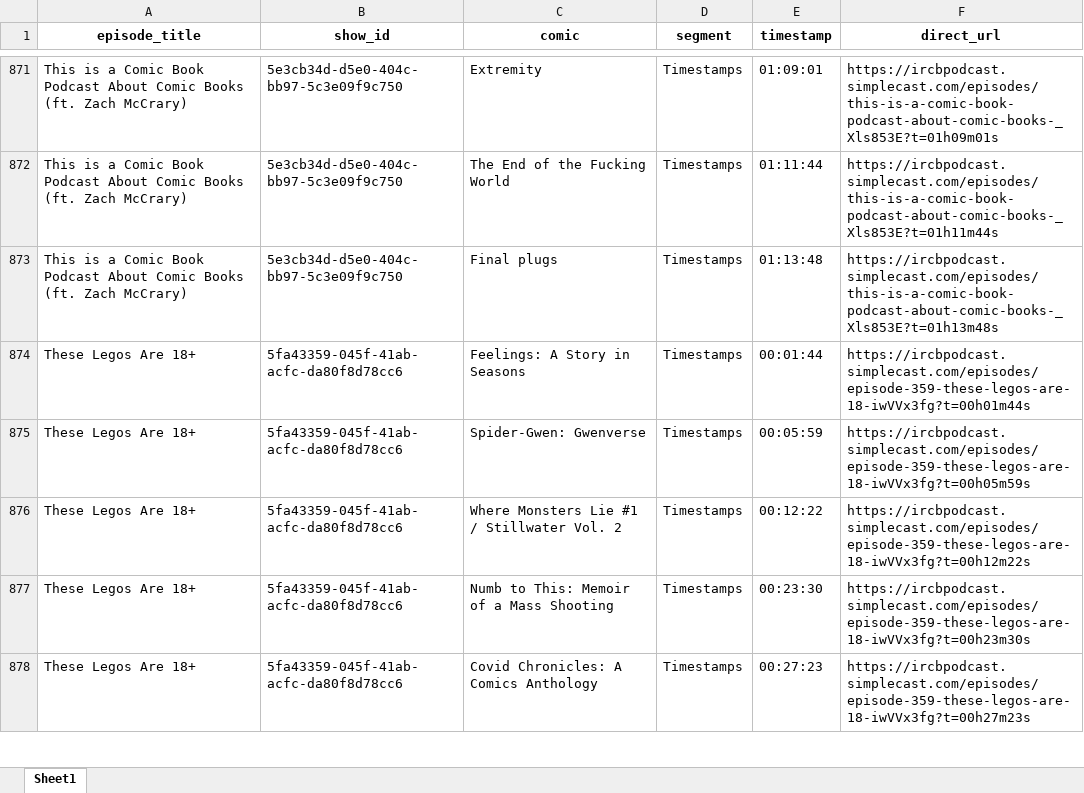
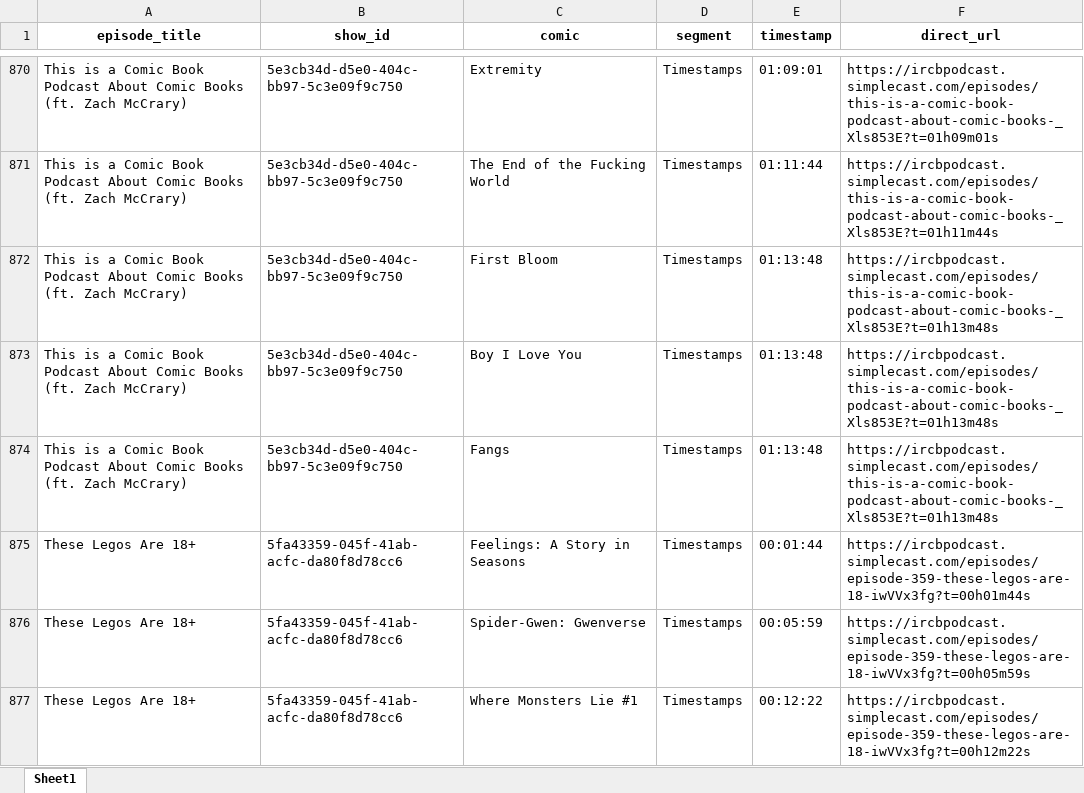
Before and after one commit to sshugars/ircb, an Excel workbook: tables/public_feed_comics_ALL.xlsx, sheet Sheet1, drawn as a sheet; only a part is shown, gaps mark what is left out; the shorter side is filled out with more unchanged rows; values as stored, in another font and other column widths than the file's, no borders; conditional formats not drawn; addresses are those after the commit; the diff covers the shown part only; the diff names each change by its address in the sheet, - before the commit and + after, or states it on an @@ line.

Commit message:
cleaned comics list

```diff
--- a/tables/public_feed_comics_ALL.xlsx (sheet Sheet1)
+++ b/tables/public_feed_comics_ALL.xlsx (sheet Sheet1)
+row 872: This is a Comic Book Podcast About Comic Books (ft. Zach McCrary) | 5e3cb34d-d5e0-404c-bb97-5c3e09f9c750 | First Bloom | Timestamps | 01:13:48 | https://ircbpodcast.simplecast.com/episodes/this-is-a-comic-book-podcast-about-comic-books-_Xls853E?t=01h13m48s
+row 873: This is a Comic Book Podcast About Comic Books (ft. Zach McCrary) | 5e3cb34d-d5e0-404c-bb97-5c3e09f9c750 | Boy I Love You | Timestamps | 01:13:48 | https://ircbpodcast.simplecast.com/episodes/this-is-a-comic-book-podcast-about-comic-books-_Xls853E?t=01h13m48s
-C874 (comic): Final plugs
+C874 (comic): Fangs
-C877 (comic): Where Monsters Lie #1 / Stillwater Vol. 2
+C877 (comic): Where Monsters Lie #1
```
Also changed, not shown: 23 added rows, 60 removed rows, 58 edited cells and cell formats elsewhere in this sheet, 3 other files.
